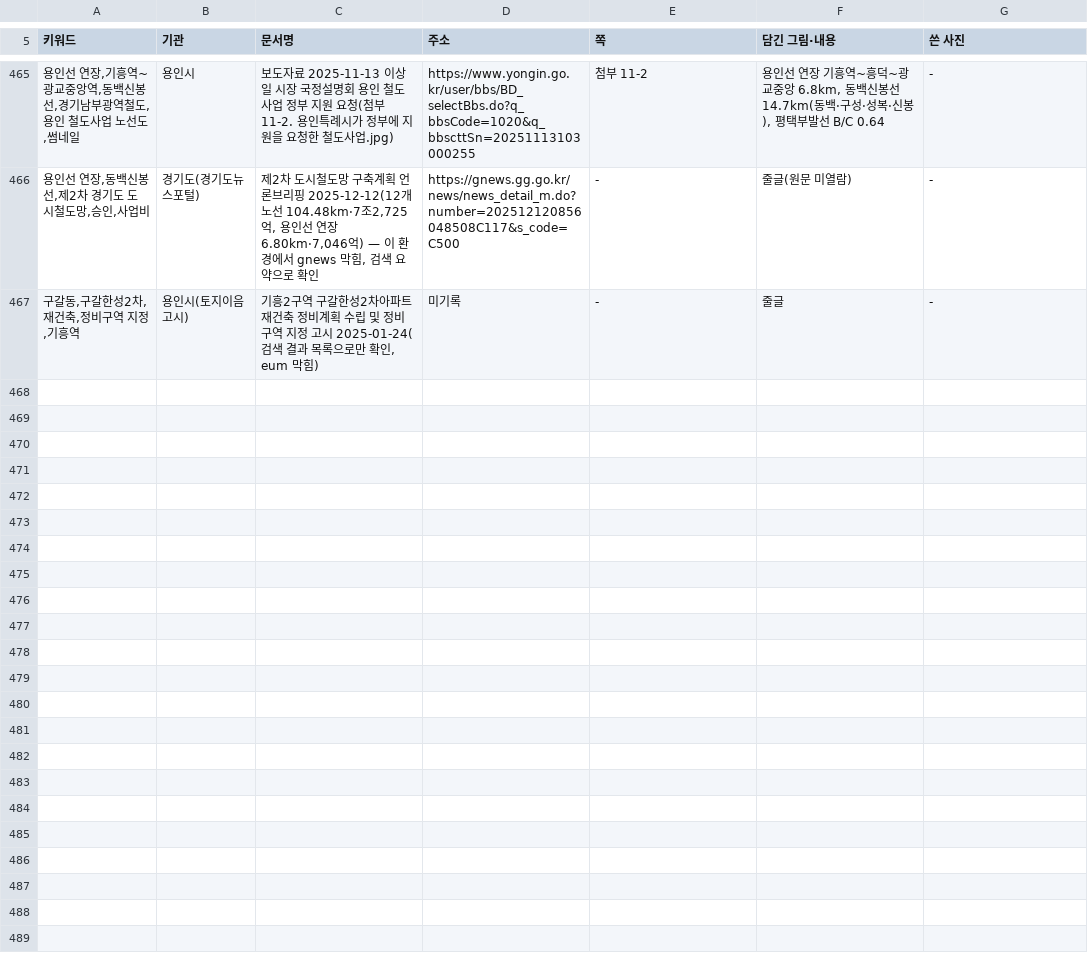
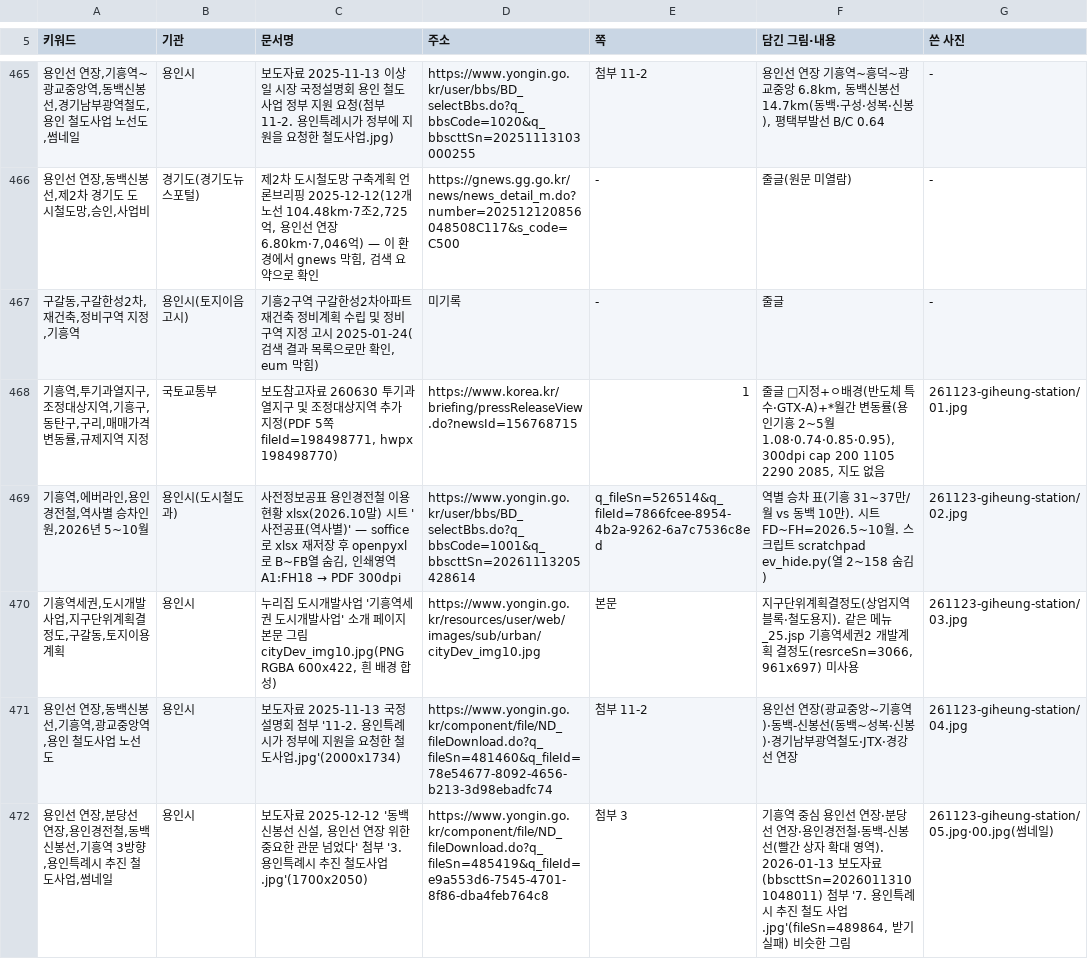
Before and after one commit to min123172317-max/blog-images, a TSV file: addressbook.tsv, drawn as a sheet; only a part is shown, gaps mark what is left out; the diff names each change by its address in the sheet, - before the commit and + after, or states it on an @@ line.

```diff
--- a/addressbook.tsv
+++ b/addressbook.tsv
+row 468: 기흥역,투기과열지구,조정대상지역,기흥구,동탄구,구리,매매가격 변동률,규제지역 지정 | 국토교통부 | 보도참고자료 260630 투기과열지구 및 조정대상지역 추가 지정(PDF 5쪽 fileId=198498771, hwpx 198498770) | https://www.korea.kr/briefing/pressReleaseView.do?newsId=156768715 | 1 | 줄글 □지정+ㅇ배경(반도체 특수·GTX-A)+*월간 변동률(용인기흥 2~5월 1.08·0.74·0.85·0.95), 300dpi cap 200 1105 2290 2085, 지도 없음 | 261123-giheung-station/01.jpg
+row 469: 기흥역,에버라인,용인경전철,역사별 승차인원,2026년 5~10월 | 용인시(도시철도과) | 사전정보공표 용인경전철 이용현황 xlsx(2026.10말) 시트 '사전공표(역사별)' — soffice로 xlsx 재저장 후 openpyxl로 B~FB열 숨김, 인쇄영역 A1:FH18 → PDF 300dpi | https://www.yongin.go.kr/user/bbs/BD_selectBbs.do?q_bbsCode=1001&q_bbscttSn=20261113205428614 | q_fileSn=526514&q_fileId=7866fcee-8954-4b2a-9262-6a7c7536c8ed | 역별 승차 표(기흥 31~37만/월 vs 동백 10만). 시트 FD~FH=2026.5~10월. 스크립트 scratchpad ev_hide.py(열 2~158 숨김) | 261123-giheung-station/02.jpg
+row 470: 기흥역세권,도시개발사업,지구단위계획결정도,구갈동,토지이용계획 | 용인시 | 누리집 도시개발사업 '기흥역세권 도시개발사업' 소개 페이지 본문 그림 cityDev_img10.jpg(PNG RGBA 600x422, 흰 배경 합성) | https://www.yongin.go.kr/resources/user/web/images/sub/urban/cityDev_img10.jpg | 본문 | 지구단위계획결정도(상업지역 블록·철도용지). 같은 메뉴 _25.jsp 기흥역세권2 개발계획 결정도(resrceSn=3066, 961x697) 미사용 | 261123-giheung-station/03.jpg
+row 471: 용인선 연장,동백신봉선,기흥역,광교중앙역,용인 철도사업 노선도 | 용인시 | 보도자료 2025-11-13 국정설명회 첨부 '11-2. 용인특례시가 정부에 지원을 요청한 철도사업.jpg'(2000x1734) | https://www.yongin.go.kr/component/file/ND_fileDownload.do?q_fileSn=481460&q_fileId=78e54677-8092-4656-b213-3d98ebadfc74 | 첨부 11-2 | 용인선 연장(광교중앙~기흥역)·동백-신봉선(동백~성복·신봉)·경기남부광역철도·JTX·경강선 연장 | 261123-giheung-station/04.jpg
+row 472: 용인선 연장,분당선 연장,용인경전철,동백신봉선,기흥역 3방향,용인특례시 추진 철도사업,썸네일 | 용인시 | 보도자료 2025-12-12 '동백신봉선 신설, 용인선 연장 위한 중요한 관문 넘었다' 첨부 '3. 용인특례시 추진 철도사업.jpg'(1700x2050) | https://www.yongin.go.kr/component/file/ND_fileDownload.do?q_fileSn=485419&q_fileId=e9a553d6-7545-4701-8f86-dba4feb764c8 | 첨부 3 | 기흥역 중심 용인선 연장·분당선 연장·용인경전철·동백-신봉선(빨간 상자 확대 영역). 2026-01-13 보도자료(bbscttSn=20260113101048011) 첨부 '7. 용인특례시 추진 철도 사업.jpg'(fileSn=489864, 받기 실패) 비슷한 그림 | 261123-giheung-station/05.jpg·00.jpg(썸네일)
```
Also changed, not shown: 10 other files.
